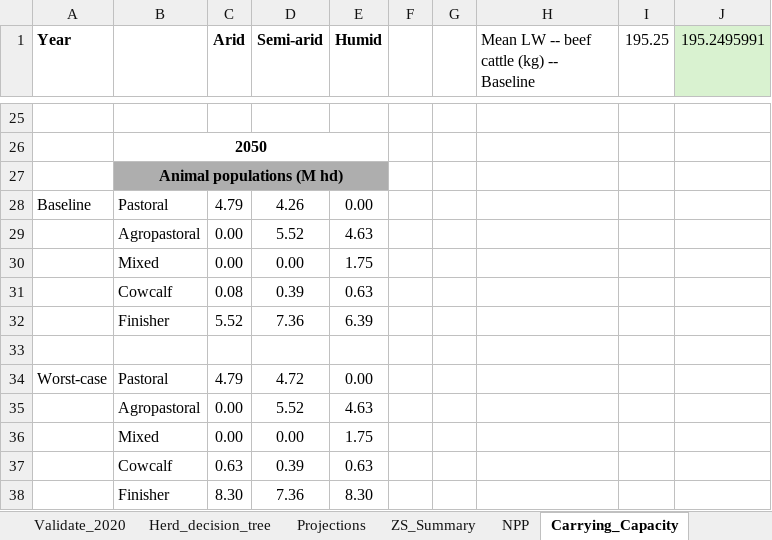
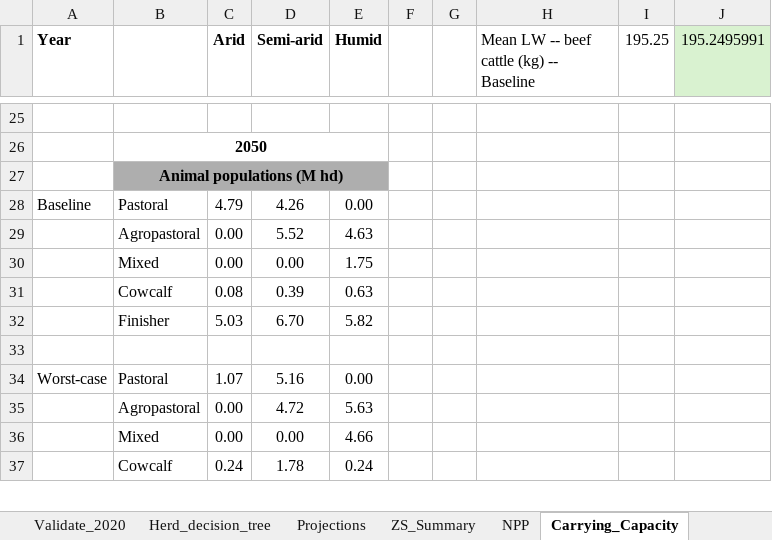
Before and after one commit to James-Hawkins/KE.beef.spatial, an Excel workbook: Rasterized animal populations/Zonal statistics/Summary.xlsx, sheet Carrying_Capacity, drawn as a sheet; only a part is shown, gaps mark what is left out; values as stored, in another font and other column widths than the file's, no borders; removed rows and columns are numbered as before the commit, all else as after; the diff covers the shown part only; the diff names each change by its address in the sheet, - before the commit and + after, or states it on an @@ line.

```diff
--- a/Rasterized animal populations/Zonal statistics/Summary.xlsx (sheet Carrying_Capacity)
+++ b/Rasterized animal populations/Zonal statistics/Summary.xlsx (sheet Carrying_Capacity)
-row 32:  | Finisher | 5.52 | 7.36 | 6.39
+row 32:  | Finisher | 5.03 | 6.70 | 5.82
-C34 (Arid): 4.79
+C34 (Arid): 1.07
-D34 (Semi-arid): 4.72
+D34 (Semi-arid): 5.16
-D35 (Semi-arid): 5.52
+D35 (Semi-arid): 4.72
-E35 (Humid): 4.63
+E35 (Humid): 5.63
-E36 (Humid): 1.75
+E36 (Humid): 4.66
-row 37:  | Cowcalf | 0.63 | 0.39 | 0.63
-row 38:  | Finisher | 8.30 | 7.36 | 8.30
+row 37:  | Cowcalf | 0.24 | 1.78 | 0.24
```
Also changed, not shown: 94 added rows, 93 removed rows and 68 edited cells elsewhere in this sheet, sheet CC_to_Rumen8.io, sheet Beef_population_to_GIS, sheet Herd_decision_tree, sheet Projections, sheet ZS_Summary, formulas that keep their value.
